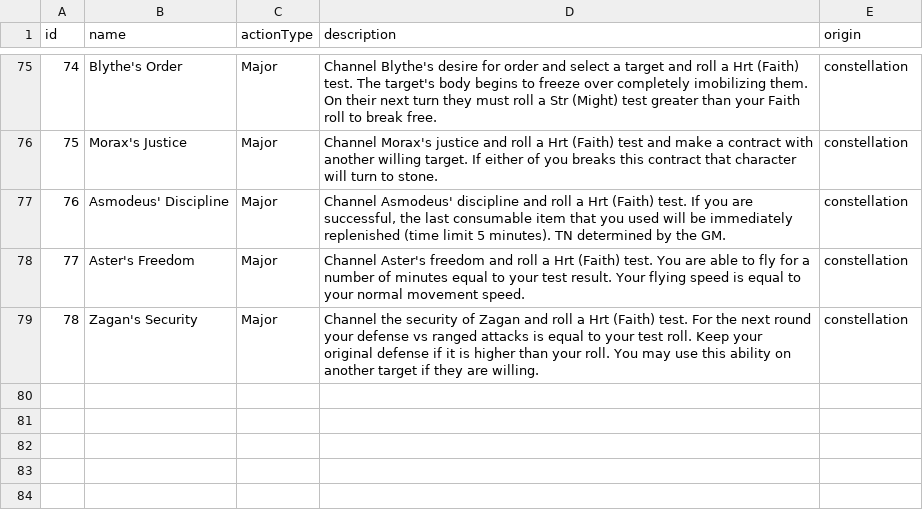
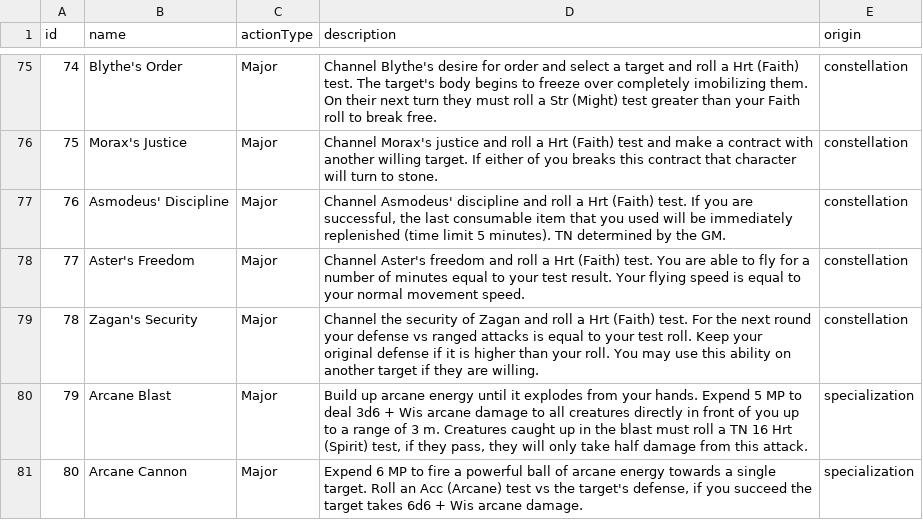
Before and after one commit to alexandervice/rise-web-app, a CSV file: v2/data/raw-csv/actions.csv, drawn as a sheet; only a part is shown, gaps mark what is left out; the diff names each change by its address in the sheet, - before the commit and + after, or states it on an @@ line.

Commit message:
Update actions.csv

```diff
--- a/v2/data/raw-csv/actions.csv
+++ b/v2/data/raw-csv/actions.csv
+row 80: 79 | Arcane Blast | Major | Build up arcane energy until it explodes from your hands. Expend 5 MP to deal 3d6 + Wis arcane damage to all creatures directly in front of you up to a range of 3 m. Creatures caught up in the blast must roll a TN 16 Hrt (Spirit) test, if they pass, they will only take half damage from this attack. | specialization
+row 81: 80 | Arcane Cannon | Major | Expend 6 MP to fire a powerful ball of arcane energy towards a single target. Roll an Acc (Arcane) test vs the target's defense, if you succeed the target takes 6d6 + Wis arcane damage. | specialization
```
